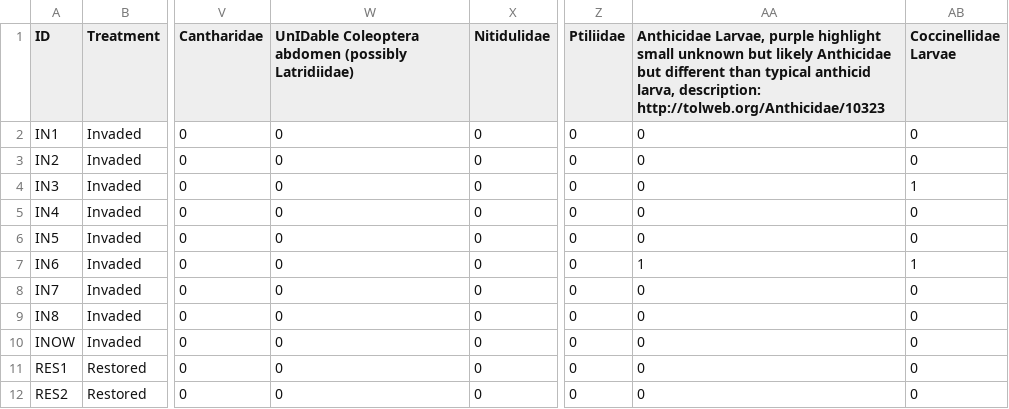
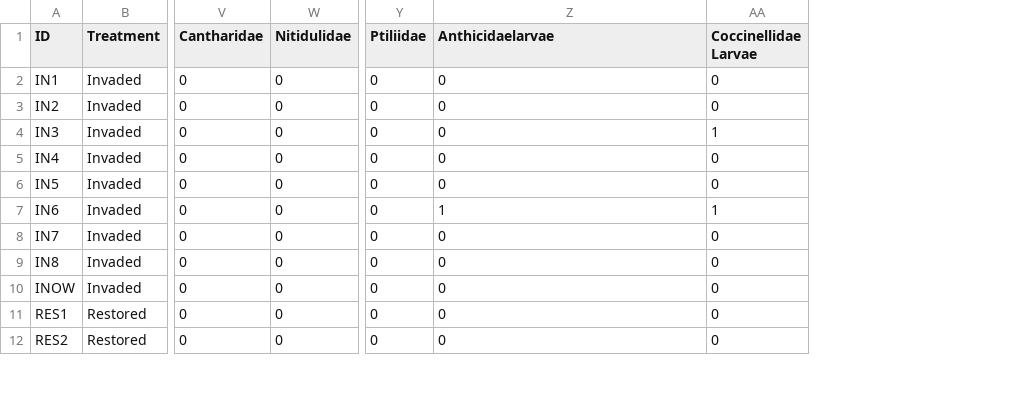
Before and after one commit to cdrobich/PhD3.InvertCommunity, a CSV file: Data/Invertebrate community.csv, drawn as a sheet; only a part is shown, gaps mark what is left out; removed rows and columns are numbered as before the commit, all else as after; the diff names each change by its address in the sheet, - before the commit and + after, or states it on an @@ line.

Commit message:
Changed some column names

```diff
--- a/Data/Invertebrate community.csv
+++ b/Data/Invertebrate community.csv
-column W, rows 1-12: UnIDable Coleoptera abdomen (possibly Latridiidae) | 0 | 0 | 0 | 0 | 0 | 0 | 0 | 0 | 0 | 0 | 0
-Z1: Anthicidae Larvae, purple highlight small unknown but likely Anthicidae but different than typical anthicid larva, description: http://tolweb.org/Anthicidae/10323
+Z1: Anthicidaelarvae
```
